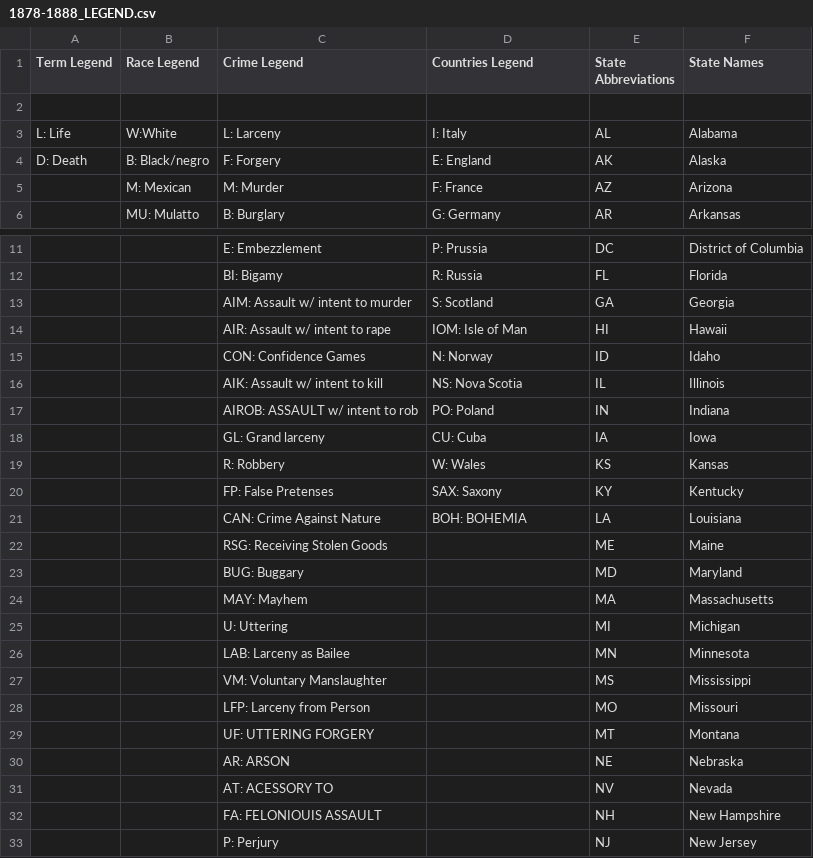
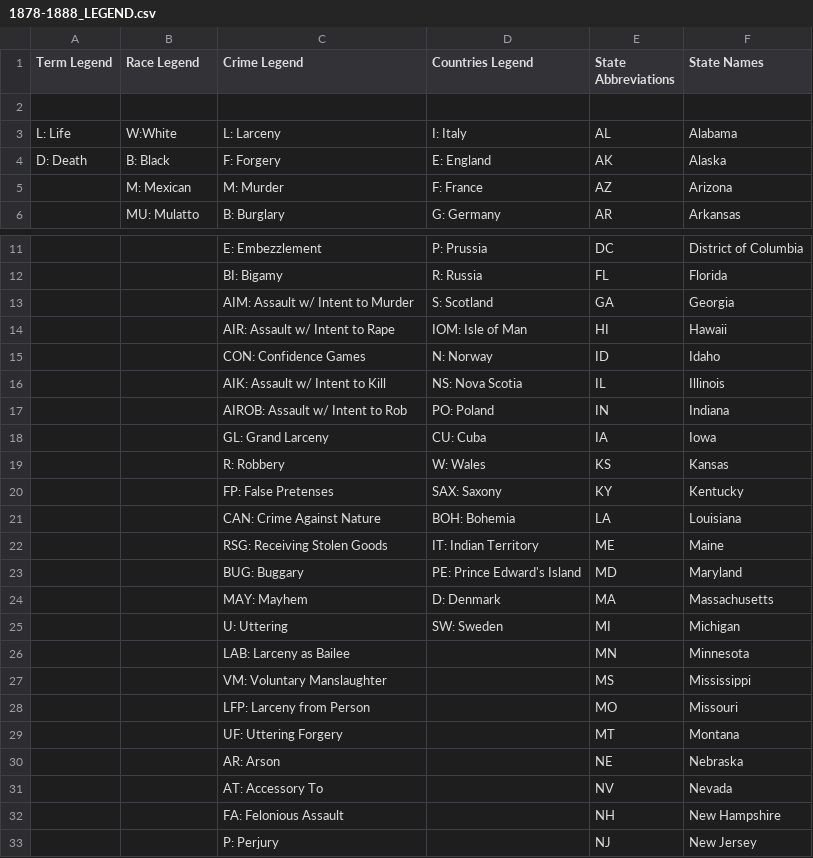
Before and after one commit to SamAndrew27/prison_project, a CSV file: data/1878-1888_LEGEND.csv, drawn as a sheet; only a part is shown, gaps mark what is left out.

```diff
--- a/data/1878-1888_LEGEND.csv
+++ b/data/1878-1888_LEGEND.csv
@@ -3,3 +3,3 @@ Term Legend,Race Legend,Crime Legend,Countries Legend,State Abbreviations,State
 L: Life,W:White,L: Larceny,I: Italy,AL,Alabama
-D: Death,B: Black/negro,F: Forgery,E: England,AK,Alaska
+D: Death,B: Black,F: Forgery,E: England,AK,Alaska
 ,M: Mexican,M: Murder,F: France,AZ,Arizona
@@ -12,15 +12,15 @@ D: Death,B: Black/negro,F: Forgery,E: England,AK,Alaska
 ,,BI: Bigamy,R: Russia,FL,Florida
-,,AIM: Assault w/ intent to murder,S: Scotland,GA,Georgia
-,,AIR: Assault w/ intent to rape,IOM: Isle of Man,HI,Hawaii
+,,AIM: Assault w/ Intent to Murder,S: Scotland,GA,Georgia
+,,AIR: Assault w/ Intent to Rape,IOM: Isle of Man,HI,Hawaii
 ,,CON: Confidence Games,N: Norway,ID,Idaho
-,,AIK: Assault w/ intent to kill ,NS: Nova Scotia,IL,Illinois
-,,AIROB: ASSAULT w/ intent to rob,PO: Poland,IN,Indiana
-,,GL: Grand larceny,CU: Cuba,IA,Iowa
+,,AIK: Assault w/ Intent to Kill ,NS: Nova Scotia,IL,Illinois
+,,AIROB: Assault w/ Intent to Rob,PO: Poland,IN,Indiana
+,,GL: Grand Larceny,CU: Cuba,IA,Iowa
 ,,R: Robbery,W: Wales,KS,Kansas
 ,,FP: False Pretenses,SAX: Saxony,KY,Kentucky
-,,CAN: Crime Against Nature,BOH: BOHEMIA,LA,Louisiana
-,,RSG: Receiving Stolen Goods,,ME,Maine
-,,BUG: Buggary,,MD,Maryland
-,,MAY: Mayhem,,MA,Massachusetts
-,,U: Uttering,,MI,Michigan
+,,CAN: Crime Against Nature,BOH: Bohemia,LA,Louisiana
+,,RSG: Receiving Stolen Goods,IT: Indian Territory,ME,Maine
+,,BUG: Buggary,PE: Prince Edward's Island,MD,Maryland
+,,MAY: Mayhem,D: Denmark,MA,Massachusetts
+,,U: Uttering,SW: Sweden,MI,Michigan
 ,,LAB: Larceny as Bailee,,MN,Minnesota
@@ -28,6 +28,6 @@ D: Death,B: Black/negro,F: Forgery,E: England,AK,Alaska
 ,,LFP: Larceny from Person,,MO,Missouri
-,,UF: UTTERING FORGERY,,MT,Montana
-,,AR: ARSON,,NE,Nebraska
-,,AT: ACESSORY TO,,NV,Nevada
-,,FA: FELONIOUIS ASSAULT,,NH,New Hampshire
+,,UF: Uttering Forgery,,MT,Montana
+,,AR: Arson,,NE,Nebraska
+,,AT: Accessory To,,NV,Nevada
+,,FA: Felonious Assault ,,NH,New Hampshire
 ,,P: Perjury,,NJ,New Jersey
```
Also changed, not shown: data/1878-1888_DATA.csv, 3 other files.
